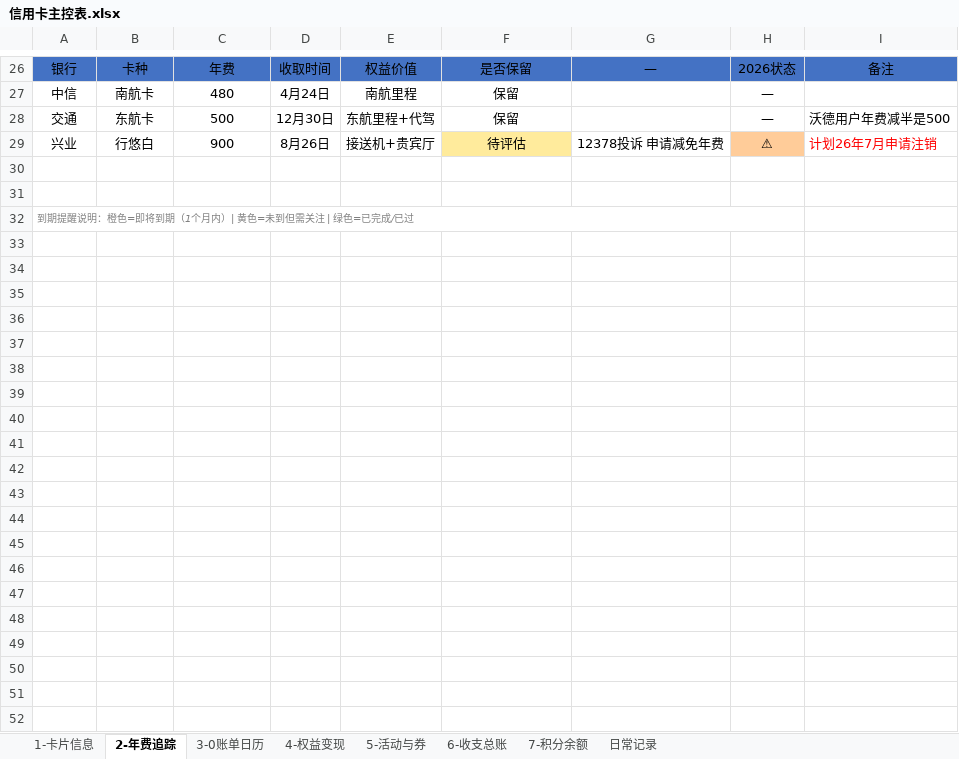
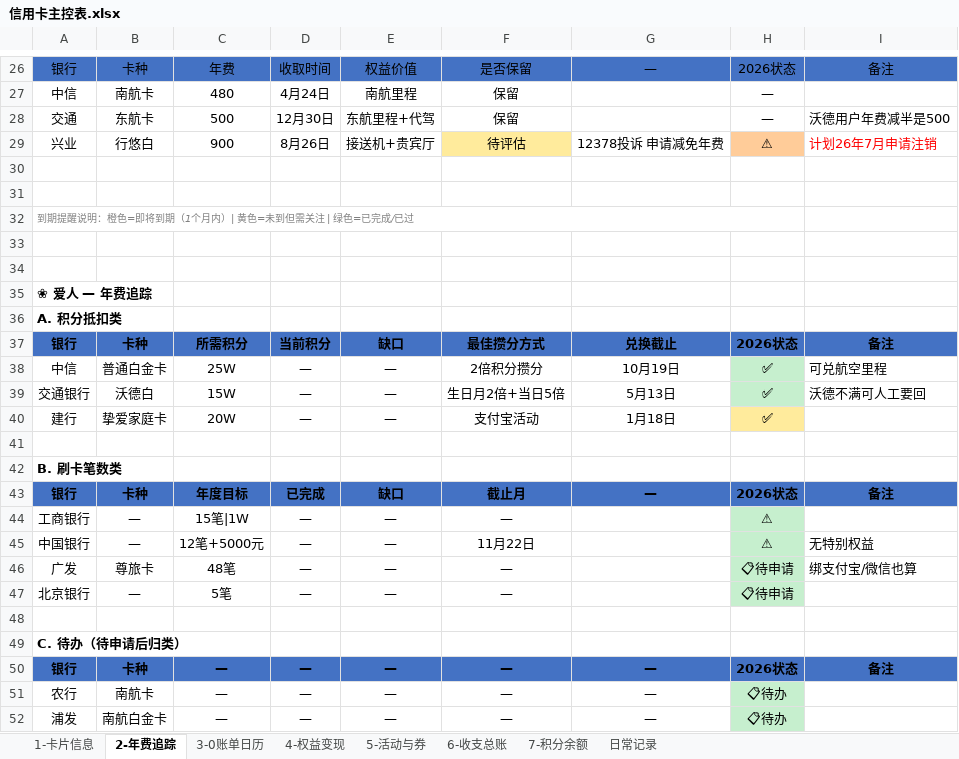
Before and after one commit to Eoser-Harvey/ContextStack, an Excel workbook: 01-Projects/family-investment/credit-card-management/信用卡主控表.xlsx, sheet 2-年费追踪, drawn as a sheet; only a part is shown, gaps mark what is left out; values as stored, in another font and other column widths than the file's, no borders; conditional formats not drawn; the diff names each change by its address in the sheet, - before the commit and + after, or states it on an @@ line.

```diff
--- a/01-Projects/family-investment/credit-card-management/信用卡主控表.xlsx (sheet 2-年费追踪)
+++ b/01-Projects/family-investment/credit-card-management/信用卡主控表.xlsx (sheet 2-年费追踪)
+row 33: (empty)
+row 34: (empty)
+row 35: ❀ 爱人 — 年费追踪
+row 36: A. 积分抵扣类
+row 37: 银行 | 卡种 | 所需积分 | 当前积分 | 缺口 | 最佳攒分方式 | 兑换截止 | 2026状态 | 备注
+row 38: 中信 | 普通白金卡 | 25W | — | — | 2倍积分攒分 | 10月19日 | ✅ | 可兑航空里程
+row 39: 交通银行 | 沃德白 | 15W | — | — | 生日月2倍+当日5倍 | 5月13日 | ✅ | 沃德不满可人工要回
+row 40: 建行 | 挚爱家庭卡 | 20W | — | — | 支付宝活动 | 1月18日 | ✅
+row 41: (empty)
+row 42: B. 刷卡笔数类
+row 43: 银行 | 卡种 | 年度目标 | 已完成 | 缺口 | 截止月 | — | 2026状态 | 备注
+row 44: 工商银行 | — | 15笔|1W | — | — | — |  | ⚠
+row 45: 中国银行 | — | 12笔+5000元 | — | — | 11月22日 |  | ⚠ | 无特别权益
+row 46: 广发 | 尊旅卡 | 48笔 | — | — | — |  | 📋待申请 | 绑支付宝/微信也算
+row 47: 北京银行 | — | 5笔 | — | — | — |  | 📋待申请
+row 48: (empty)
+row 49: C. 待办（待申请后归类）
+row 50: 银行 | 卡种 | — | — | — | — | — | 2026状态 | 备注
+row 51: 农行 | 南航卡 | — | — | — | — | — | 📋待办
+row 52: 浦发 | 南航白金卡 | — | — | — | — | — | 📋待办
```
Also changed, not shown: sheet 1-卡片信息, sheet 4-权益变现, sheet 3-0账单日历, sheet 7-积分余额, sheet 6-收支总账, 1 other file.
